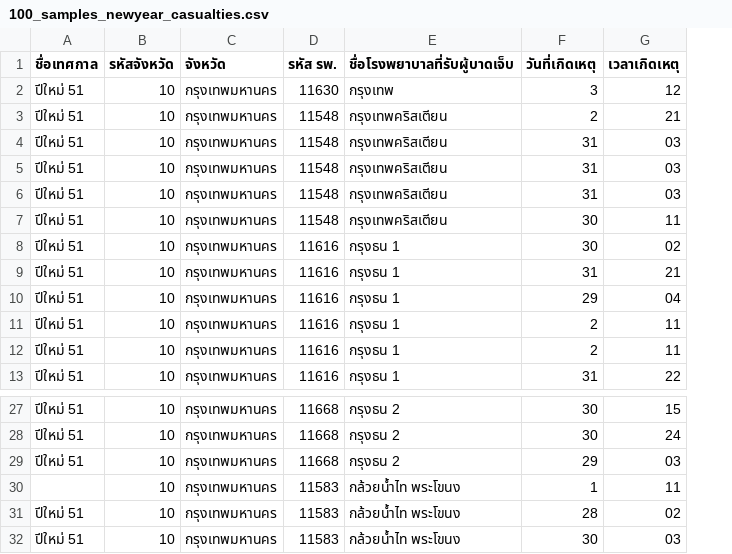
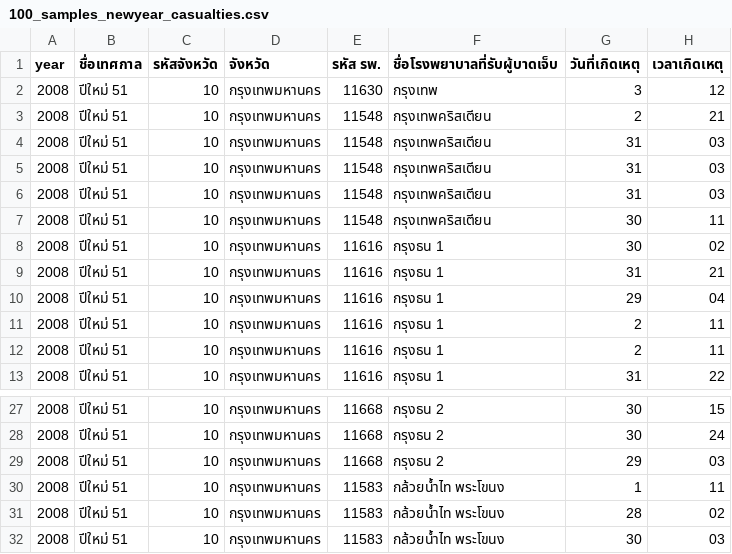
Before and after one commit to boonmeelab/opendata-hackathon-2015, a CSV file: public/data/100_samples_newyear_casualties.csv, drawn as a sheet; only a part is shown, gaps mark what is left out; addresses are those after the commit; the diff names each change by its address in the sheet, - before the commit and + after, or states it on an @@ line.

Commit message:
Update 100 samples to match raw data change

```diff
--- a/public/data/100_samples_newyear_casualties.csv
+++ b/public/data/100_samples_newyear_casualties.csv
+column A (year), rows 2-13: all 2008; rows 27-32: all 2008
-B30 (ชื่อเทศกาล): (empty)
+B30 (ชื่อเทศกาล): ปีใหม่ 51
```
